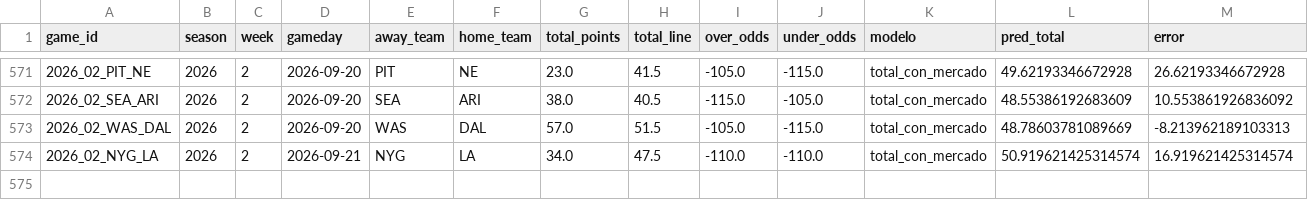
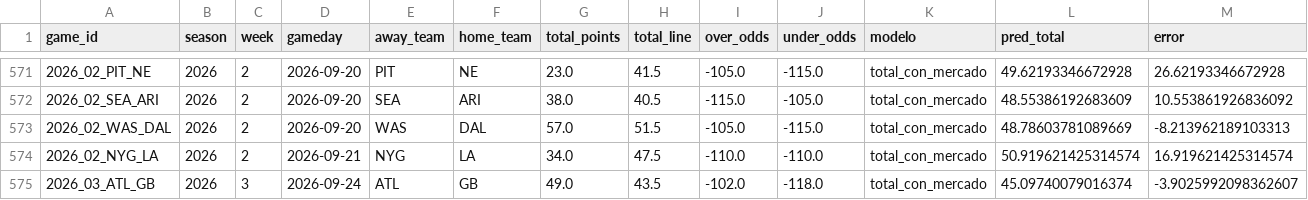
Before and after one commit to RicardoCR72/mlb-ai-predictor, a CSV file: modelos_nfl/predicciones_picks_totales_calibradas.csv, drawn as a sheet; only a part is shown, gaps mark what is left out; rows hold the shown columns only; the diff names each change by its address in the sheet, - before the commit and + after, or states it on an @@ line.

```diff
--- a/modelos_nfl/predicciones_picks_totales_calibradas.csv
+++ b/modelos_nfl/predicciones_picks_totales_calibradas.csv
+row 575: 2026_03_ATL_GB | 2026 | 3 | 2026-09-24 | ATL | GB | 49.0 | 43.5 | -102.0 | -118.0 | total_con_mercado | 45.09740079016374 | -3.9025992098362607
```
Also changed, not shown: data/nfl/predictions/nfl_totales_2026_semana_3.csv, modelos_nfl/predicciones_totales_validacion.csv, 6 other files.
